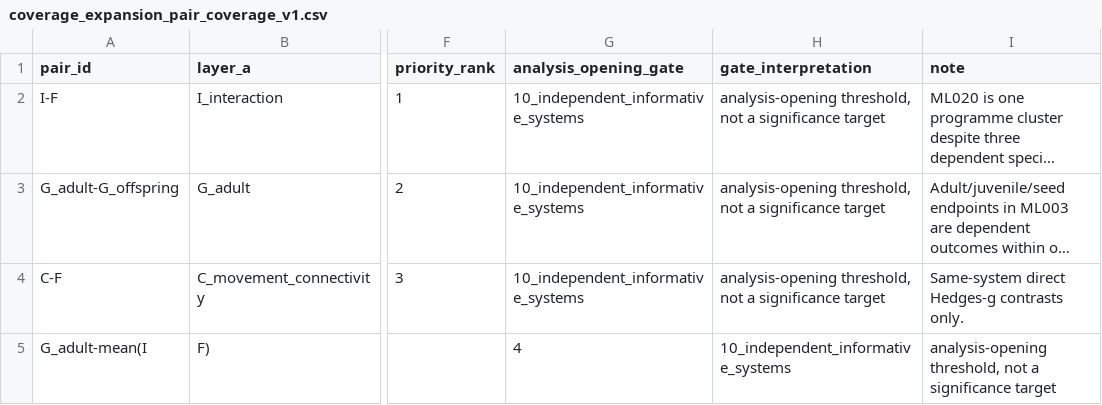
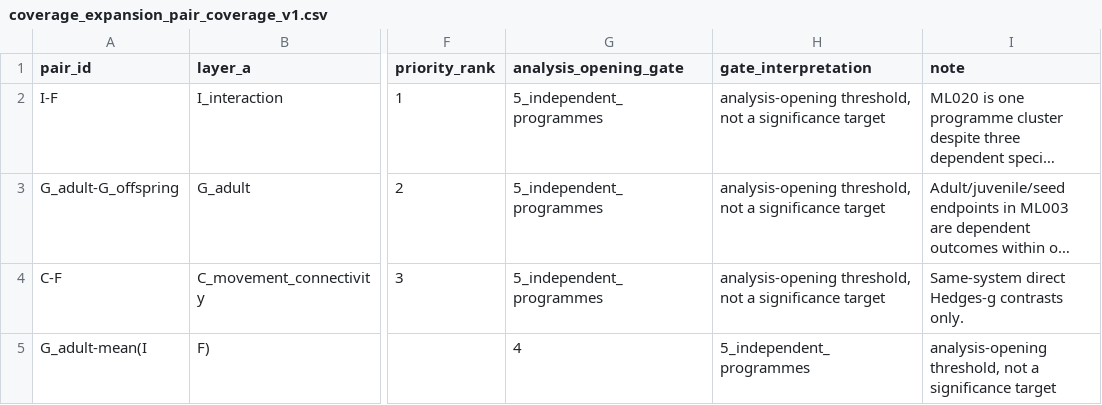
Before and after one commit to zuizui0223/egwee, a CSV file: evidence/meta_extraction/coverage_expansion_pair_coverage_v1.csv, drawn as a sheet; only a part is shown, gaps mark what is left out; long unchanged cells end in …; the diff names each change by its address in the sheet, - before the commit and + after, or states it on an @@ line.

Commit message:
Align pair coverage with frozen five-programme gate

```diff
--- a/evidence/meta_extraction/coverage_expansion_pair_coverage_v1.csv
+++ b/evidence/meta_extraction/coverage_expansion_pair_coverage_v1.csv
-G2:G4 (analysis_opening_gate): 10_independent_informative_systems
+G2:G4 (analysis_opening_gate): 5_independent_programmes
-H5 (gate_interpretation): 10_independent_informative_systems
+H5 (gate_interpretation): 5_independent_programmes
```
